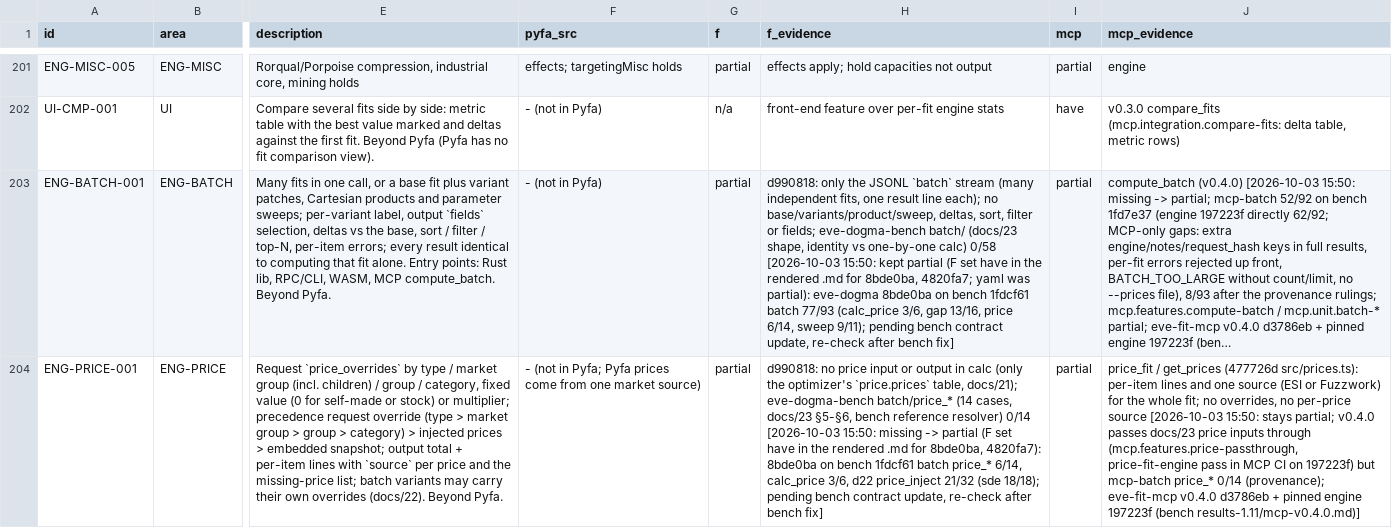
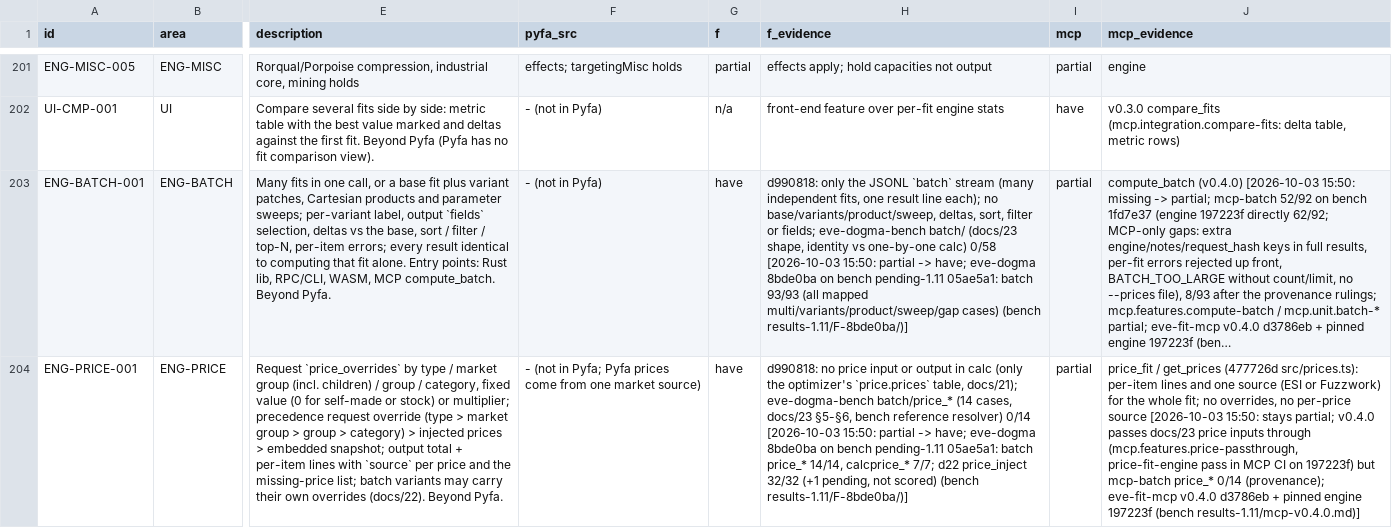
Before and after one commit to EX-CT/eve-fit-docs, a CSV file: docs/19-pyfa-feature-inventory.csv, drawn as a sheet; only a part is shown, gaps mark what is left out; long unchanged cells end in …; the diff names each change by its address in the sheet, - before the commit and + after, or states it on an @@ line.

Commit message:
docs/19 f: ENG-BATCH-001, ENG-PRICE-001 partial -> have (eve-dogma 8bde0ba on bench 05ae5a1: batch 93/93, price_inject 32/32); pending-bench note removed

```diff
--- a/docs/19-pyfa-feature-inventory.csv
+++ b/docs/19-pyfa-feature-inventory.csv
-G203:G204 (f): partial
+G203:G204 (f): have
-H203 (f_evidence): …[2026-10-03 15:50: kept partial (F set have in the rendered .md for 8bde0ba, 4820fa7; yaml was partial): eve-dogma 8bde0ba on bench 1fdcf61 batch 77/93 (calc_price 3/6, gap 13/16, price 6/14, sweep 9/11); pending bench contract update, re-check after bench fix]
+H203 (f_evidence): …[2026-10-03 15:50: partial -> have; eve-dogma 8bde0ba on bench pending-1.11 05ae5a1: batch 93/93 (all mapped multi/variants/product/sweep/gap cases) (bench results-1.11/F-8bde0ba/)]
-H204 (f_evidence): …[2026-10-03 15:50: missing -> partial (F set have in the rendered .md for 8bde0ba, 4820fa7): 8bde0ba on bench 1fdcf61 batch price_* 6/14, calc_price 3/6, d22 price_inject 21/32 (sde 18/18); pending bench contract update, re-check after bench fix]
+H204 (f_evidence): …[2026-10-03 15:50: partial -> have; eve-dogma 8bde0ba on bench pending-1.11 05ae5a1: batch price_* 14/14, calcprice_* 7/7; d22 price_inject 32/32 (+1 pending, not scored) (bench results-1.11/F-8bde0ba/)]
```
Also changed, not shown: 2 other files.
